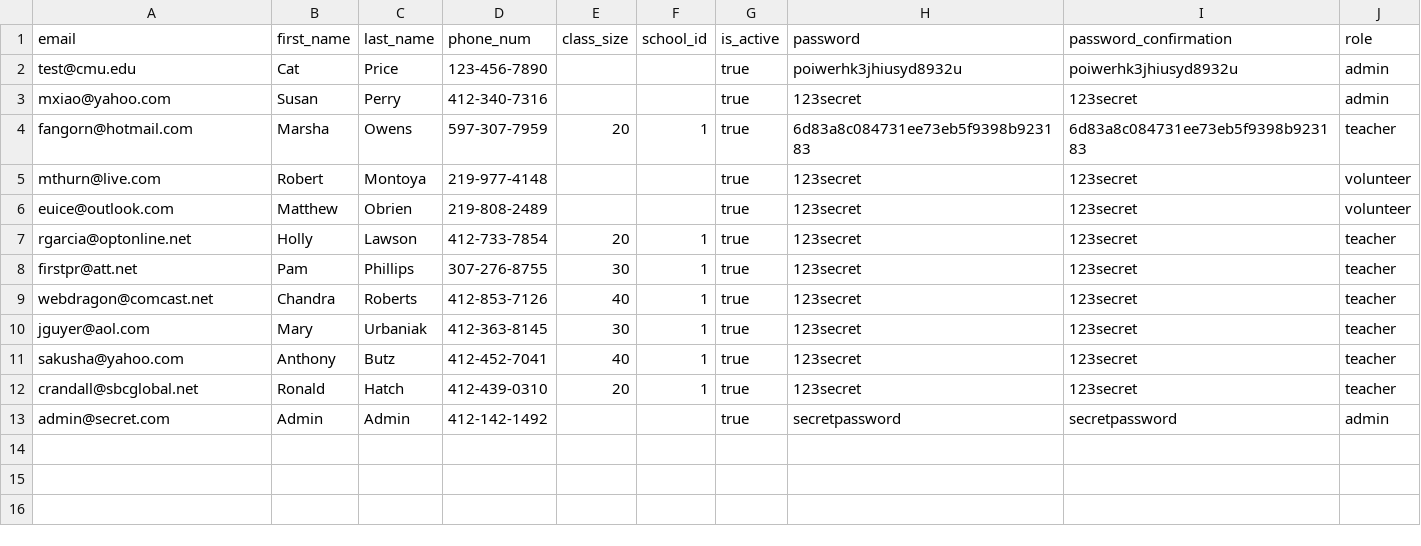
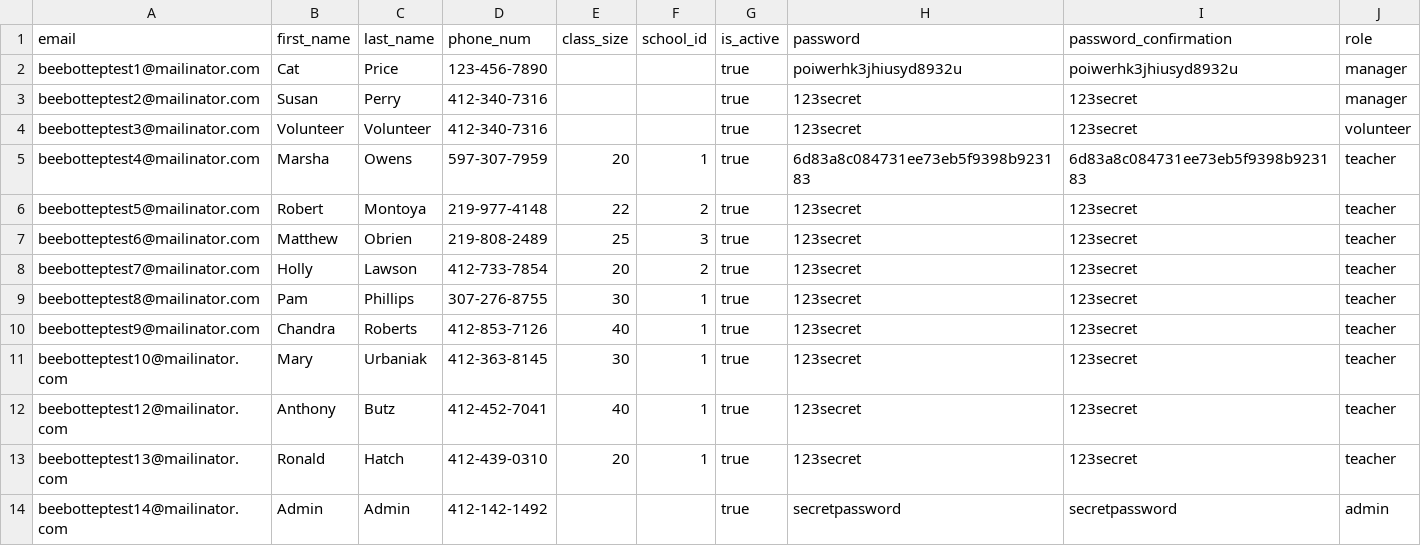
Before and after one commit to WaltDonn/TEP_Lending_Library, a CSV file: app/csvs/users.csv, drawn as a sheet.

```diff
--- a/app/csvs/users.csv
+++ b/app/csvs/users.csv
@@ -1,13 +1,14 @@
 email,first_name,last_name,phone_num,class_size,school_id,is_active,password,password_confirmation,role
-test@cmu.edu,Cat,Price,123-456-7890,,,true,poiwerhk3jhiusyd8932u,poiwerhk3jhiusyd8932u,admin
-mxiao@yahoo.com,Susan,Perry,412-340-7316,,,true,123secret,123secret,admin
-fangorn@hotmail.com,Marsha,Owens,597-307-7959,20,1,true,6d83a8c084731ee73eb5f9398b923183,6d83a8c084731ee73eb5f9398b923183,teacher
-mthurn@live.com,Robert,Montoya,219-977-4148,,,true,123secret,123secret,volunteer
-euice@outlook.com,Matthew,Obrien,219-808-2489,,,true,123secret,123secret,volunteer
-rgarcia@optonline.net,Holly,Lawson,412-733-7854,20,1,true,123secret,123secret,teacher
-firstpr@att.net,Pam,Phillips,307-276-8755,30,1,true,123secret,123secret,teacher
-webdragon@comcast.net,Chandra,Roberts,412-853-7126,40,1,true,123secret,123secret,teacher
-jguyer@aol.com,Mary,Urbaniak,412-363-8145,30,1,true,123secret,123secret,teacher
-sakusha@yahoo.com,Anthony,Butz,412-452-7041,40,1,true,123secret,123secret,teacher
-crandall@sbcglobal.net,Ronald,Hatch,412-439-0310,20,1,true,123secret,123secret,teacher
-admin@secret.com,Admin,Admin,412-142-1492,,,true,secretpassword,secretpassword,admin
+beebotteptest1@mailinator.com,Cat,Price,123-456-7890,,,true,poiwerhk3jhiusyd8932u,poiwerhk3jhiusyd8932u,manager
+beebotteptest2@mailinator.com,Susan,Perry,412-340-7316,,,true,123secret,123secret,manager
+beebotteptest3@mailinator.com,Volunteer,Volunteer,412-340-7316,,,true,123secret,123secret,volunteer
+beebotteptest4@mailinator.com,Marsha,Owens,597-307-7959,20,1,true,6d83a8c084731ee73eb5f9398b923183,6d83a8c084731ee73eb5f9398b923183,teacher
+beebotteptest5@mailinator.com,Robert,Montoya,219-977-4148,22,2,true,123secret,123secret,teacher
+beebotteptest6@mailinator.com,Matthew,Obrien,219-808-2489,25,3,true,123secret,123secret,teacher
+beebotteptest7@mailinator.com,Holly,Lawson,412-733-7854,20,2,true,123secret,123secret,teacher
+beebotteptest8@mailinator.com,Pam,Phillips,307-276-8755,30,1,true,123secret,123secret,teacher
+beebotteptest9@mailinator.com,Chandra,Roberts,412-853-7126,40,1,true,123secret,123secret,teacher
+beebotteptest10@mailinator.com,Mary,Urbaniak,412-363-8145,30,1,true,123secret,123secret,teacher
+beebotteptest12@mailinator.com,Anthony,Butz,412-452-7041,40,1,true,123secret,123secret,teacher
+beebotteptest13@mailinator.com,Ronald,Hatch,412-439-0310,20,1,true,123secret,123secret,teacher
+beebotteptest14@mailinator.com,Admin,Admin,412-142-1492,,,true,secretpassword,secretpassword,admin
```
Also changed, not shown: app/csvs/components.csv, app/csvs/reservations.csv, 5 other files.
